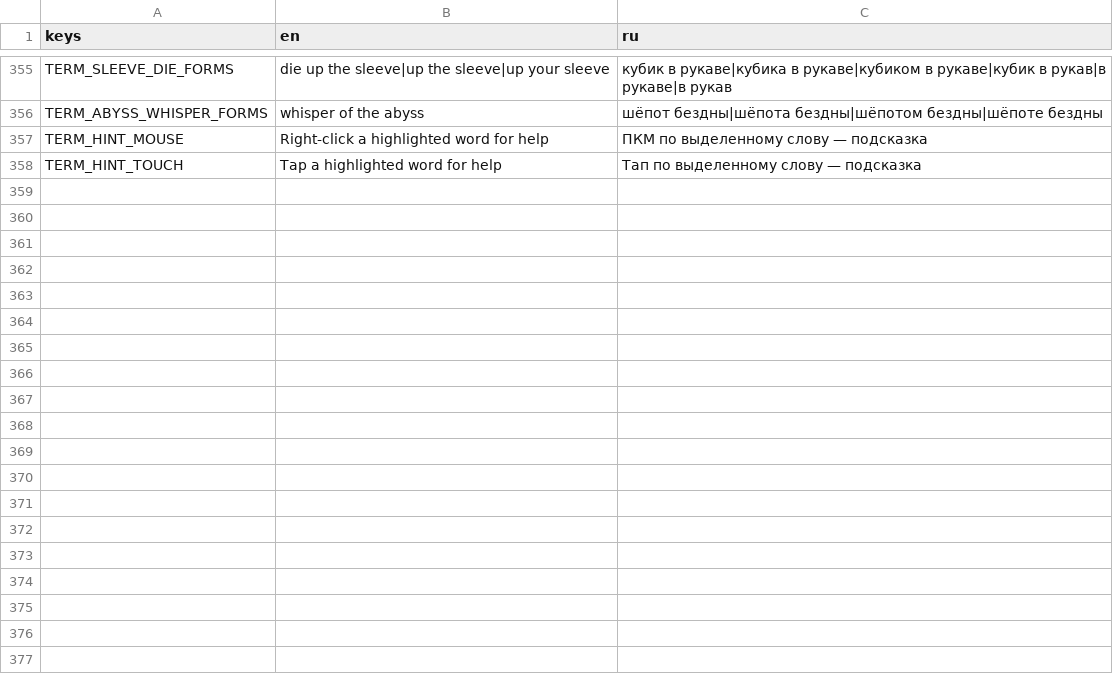
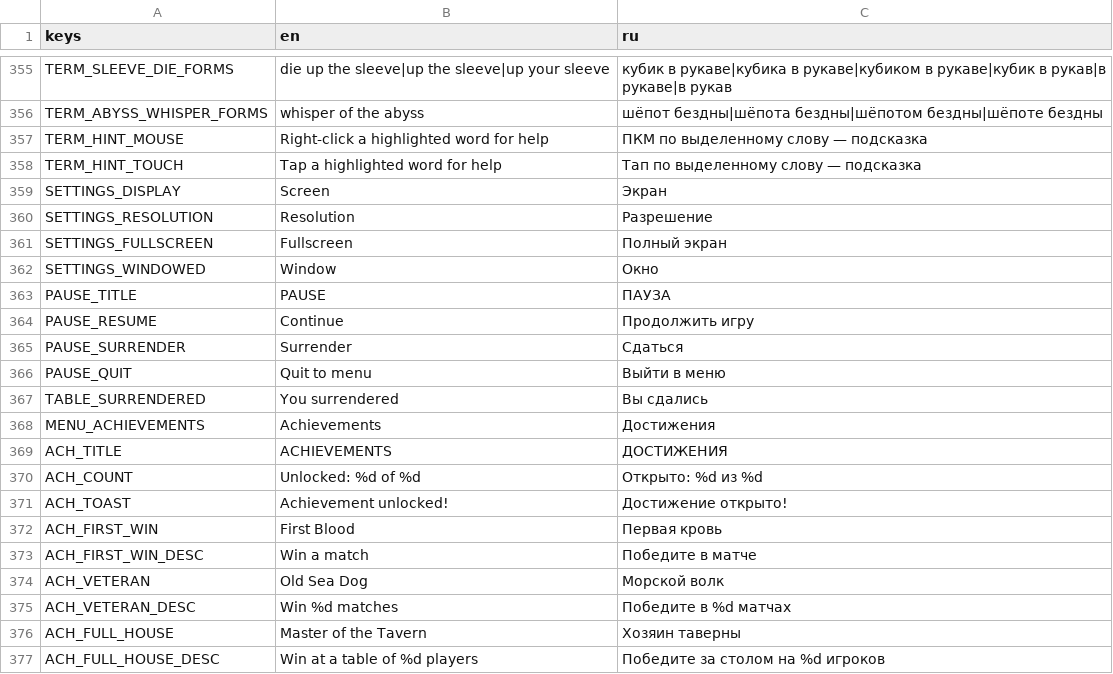
Before and after one commit to gedekey/kosti-krakena, a CSV file: i18n/strings.csv, drawn as a sheet; only a part is shown, gaps mark what is left out; the diff covers the shown part only; the diff names each change by its address in the sheet, - before the commit and + after, or states it on an @@ line.

```diff
--- a/i18n/strings.csv
+++ b/i18n/strings.csv
+row 359: SETTINGS_DISPLAY | Screen | Экран
+row 360: SETTINGS_RESOLUTION | Resolution | Разрешение
+row 361: SETTINGS_FULLSCREEN | Fullscreen | Полный экран
+row 362: SETTINGS_WINDOWED | Window | Окно
+row 363: PAUSE_TITLE | PAUSE | ПАУЗА
+row 364: PAUSE_RESUME | Continue | Продолжить игру
+row 365: PAUSE_SURRENDER | Surrender | Сдаться
+row 366: PAUSE_QUIT | Quit to menu | Выйти в меню
+row 367: TABLE_SURRENDERED | You surrendered | Вы сдались
+row 368: MENU_ACHIEVEMENTS | Achievements | Достижения
+row 369: ACH_TITLE | ACHIEVEMENTS | ДОСТИЖЕНИЯ
+row 370: ACH_COUNT | Unlocked: %d of %d | Открыто: %d из %d
+row 371: ACH_TOAST | Achievement unlocked! | Достижение открыто!
+row 372: ACH_FIRST_WIN | First Blood | Первая кровь
+row 373: ACH_FIRST_WIN_DESC | Win a match | Победите в матче
+row 374: ACH_VETERAN | Old Sea Dog | Морской волк
+row 375: ACH_VETERAN_DESC | Win %d matches | Победите в %d матчах
+row 376: ACH_FULL_HOUSE | Master of the Tavern | Хозяин таверны
+row 377: ACH_FULL_HOUSE_DESC | Win at a table of %d players | Победите за столом на %d игроков
```
Also changed, not shown: 24 added rows elsewhere in this file, 33 other files.
